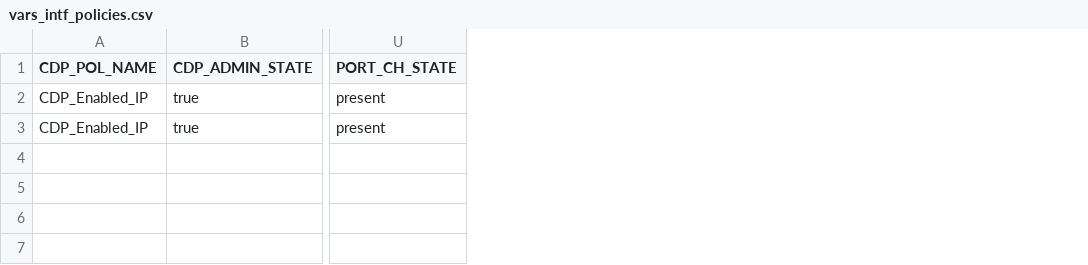
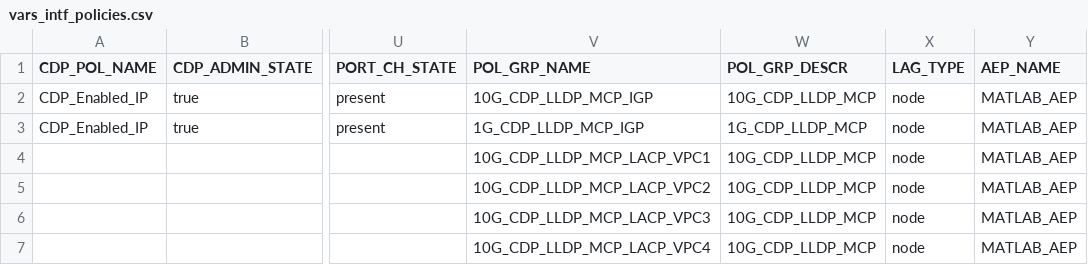
Before and after one commit to ShalomMoon/aci_ansible, a CSV file: vars_intf_policies.csv, drawn as a sheet; only a part is shown, gaps mark what is left out; rows hold the shown columns only; the diff names each change by its address in the sheet, - before the commit and + after, or states it on an @@ line.

```diff
--- a/vars_intf_policies.csv
+++ b/vars_intf_policies.csv
+column V (POL_GRP_NAME), rows 2-3: 10G_CDP_LLDP_MCP_IGP | 1G_CDP_LLDP_MCP_IGP
+column W (POL_GRP_DESCR), rows 2-3: 10G_CDP_LLDP_MCP | 1G_CDP_LLDP_MCP
+column X (LAG_TYPE), rows 2-3: node | node
+column Y (AEP_NAME), rows 2-3: MATLAB_AEP | MATLAB_AEP
+row 4:  |  |  | 10G_CDP_LLDP_MCP_LACP_VPC1 | 10G_CDP_LLDP_MCP | node | MATLAB_AEP
+row 5:  |  |  | 10G_CDP_LLDP_MCP_LACP_VPC2 | 10G_CDP_LLDP_MCP | node | MATLAB_AEP
+row 6:  |  |  | 10G_CDP_LLDP_MCP_LACP_VPC3 | 10G_CDP_LLDP_MCP | node | MATLAB_AEP
+row 7:  |  |  | 10G_CDP_LLDP_MCP_LACP_VPC4 | 10G_CDP_LLDP_MCP | node | MATLAB_AEP
```
Also changed, not shown: 1 other file.
